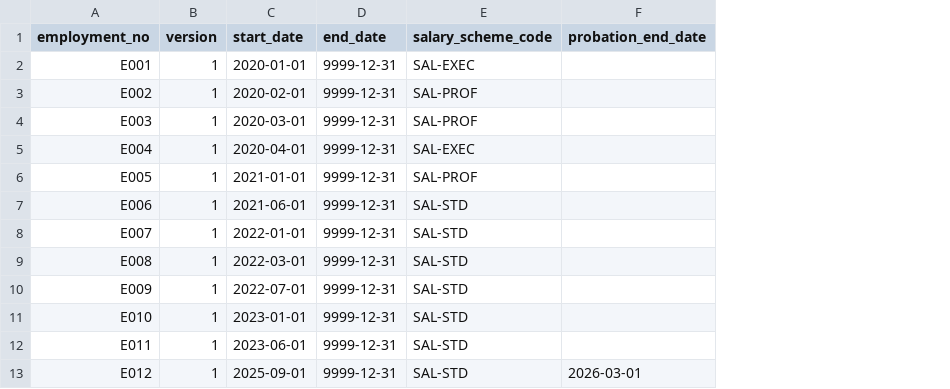
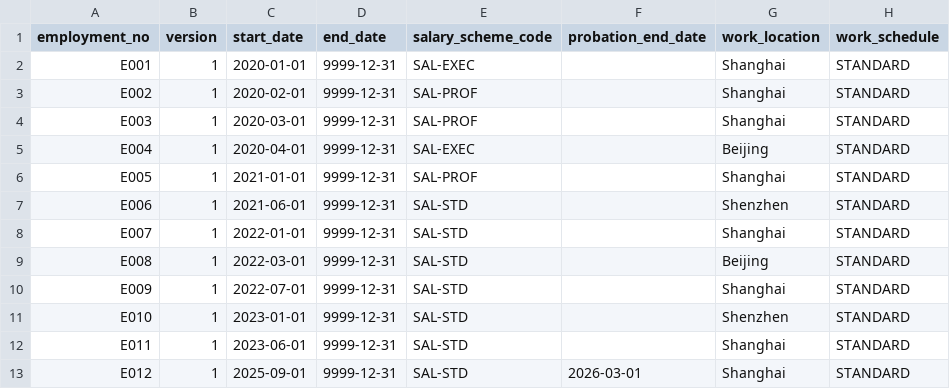
Before and after one commit to AnthonyandNancy/hrms, a CSV file: backend/database/migration-fixtures/known-good/terms.csv, drawn as a sheet; the diff names each change by its address in the sheet, - before the commit and + after, or states it on an @@ line.

Commit message:
fix(migration,time): make live demo seeding and reconciliation actually work
The demo seeder claimed its SHADOW restriction existed because business modules
were still "parallel work". Every module is merged now, so `demo:seed --live`
was exercised for the first time — and it failed on five separate defects that
no test covered, because the rehearsal path only ever ran through the shadow
target.

Migration target (DatabaseMigrationTarget)
- leave openings referenced a non-existent `quantity_units` column; the ledger
  stores signed integer `quantity_minutes`.
- leave openings never set the NOT NULL `entry_hash`, so every insert failed.
  It is now computed with the same recipe LeaveLedgerService uses.
- opening idempotency used the staging row id, which duplicates rows on every
  re-run. It now uses the domain natural key (employment, leave type, dates).
- org_unit_closure writes invented a `created_at` column; the table records
  transaction time as `recorded_at`.
- employments never set the NOT NULL `seniority_start_date`; legacy hire date is
  the correct default and is also the statutory-leave seniority basis.
- employment_terms inserted NULL into NOT NULL `work_location`/`work_schedule`.
  The legacy extract must supply them, so the importer now requires both
  columns and the fixtures carry synthetic values.
- payroll reconciliation summed fixture vocabulary (`taxable_cents`,
  `si_cents`, `hf_cents`) as SQL columns; the table stores
  `taxable_income_cents`, `social_insurance_cents`, `housing_fund_cents`.
- reconciliation counted every tenant row, so a reused or demo-seeded tenant
  could never reconcile. It now counts only rows this migration wrote, with
  the leave-opening source_type handled explicitly.

Time
- add `time:seed-leave-types`: a tenant with no leave types could not open a
  leave account or import opening balances at all. It seeds ANNUAL/SICK/
  PERSONAL, refuses to invent a statutory entitlement (S-02 is a jurisdiction
  decision), and is idempotent.

Tests: 716 passed (35,711 assertions). Live seeding now imports 12 leave
openings and 12 payroll YTD rows and `demo:verify` passes all six domains in
LIVE mode; `ledger:reconcile --as-of=2026-12-31` reports 12 accounts, 11
entries and 0 differences.

```diff
--- a/backend/database/migration-fixtures/known-good/terms.csv
+++ b/backend/database/migration-fixtures/known-good/terms.csv
+column G (work_location), rows 2-13: Shanghai | Shanghai | Shanghai | Beijing | Shanghai | Shenzhen | Shanghai | Beijing | Shanghai | Shenzhen | Shanghai | Shanghai
+column H (work_schedule), rows 2-13: all STANDARD
```
Also changed, not shown: backend/database/migration-fixtures/broken/terms.csv, 16 other files.
